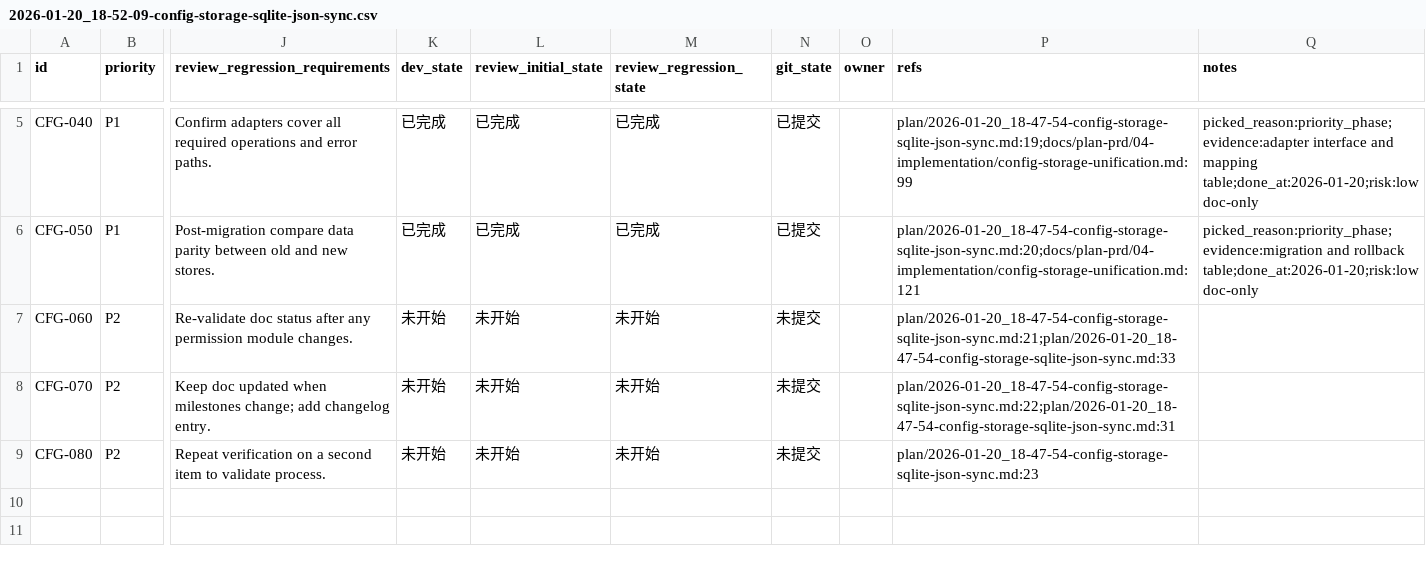
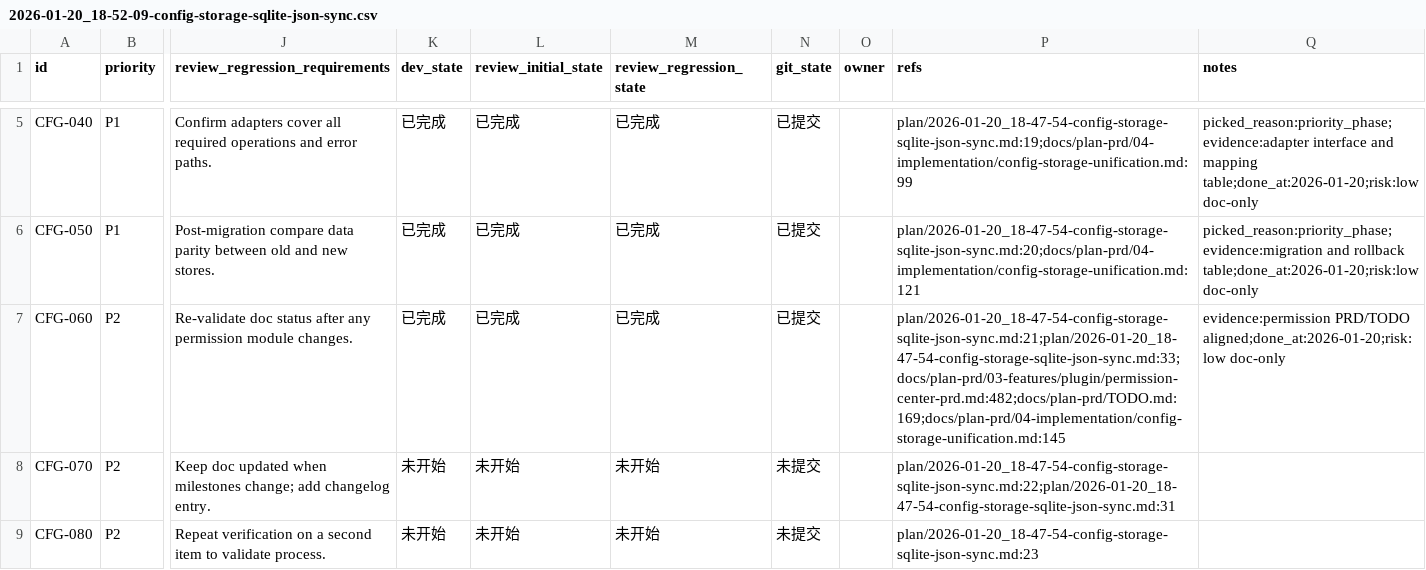
Before and after one commit to talex-touch/tuff, a CSV file: issues/2026-01-20_18-52-09-config-storage-sqlite-json-sync.csv, drawn as a sheet; only a part is shown, gaps mark what is left out; the diff names each change by its address in the sheet, - before the commit and + after, or states it on an @@ line.

Commit message:
docs(cfg): [CFG-060] align permission docs

```diff
--- a/issues/2026-01-20_18-52-09-config-storage-sqlite-json-sync.csv
+++ b/issues/2026-01-20_18-52-09-config-storage-sqlite-json-sync.csv
-K7 (dev_state): 未开始
+K7 (dev_state): 已完成
-L7 (review_initial_state): 未开始
+L7 (review_initial_state): 已完成
-M7 (review_regression_state): 未开始
+M7 (review_regression_state): 已完成
-N7 (git_state): 未提交
+N7 (git_state): 已提交
-P7 (refs): plan/2026-01-20_18-47-54-config-storage-sqlite-json-sync.md:21;plan/2026-01-20_18-47-54-config-storage-sqlite-json-sync.md:33
+P7 (refs): plan/2026-01-20_18-47-54-config-storage-sqlite-json-sync.md:21;plan/2026-01-20_18-47-54-config-storage-sqlite-json-sync.md:33;docs/plan-prd/03-features/plugin/permission-center-prd.md:482;docs/plan-prd/TODO.md:169;docs/plan-prd/04-implementation/config-storage-unification.md:145
-Q7 (notes): (empty)
+Q7 (notes): evidence:permission PRD/TODO aligned;done_at:2026-01-20;risk:low doc-only
```
Also changed, not shown: 3 other files.
